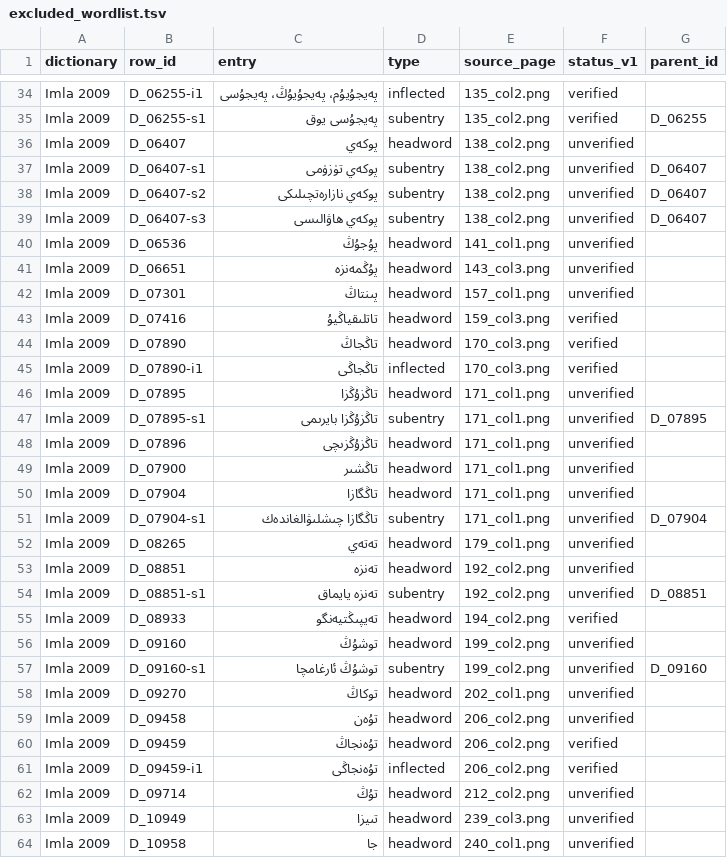
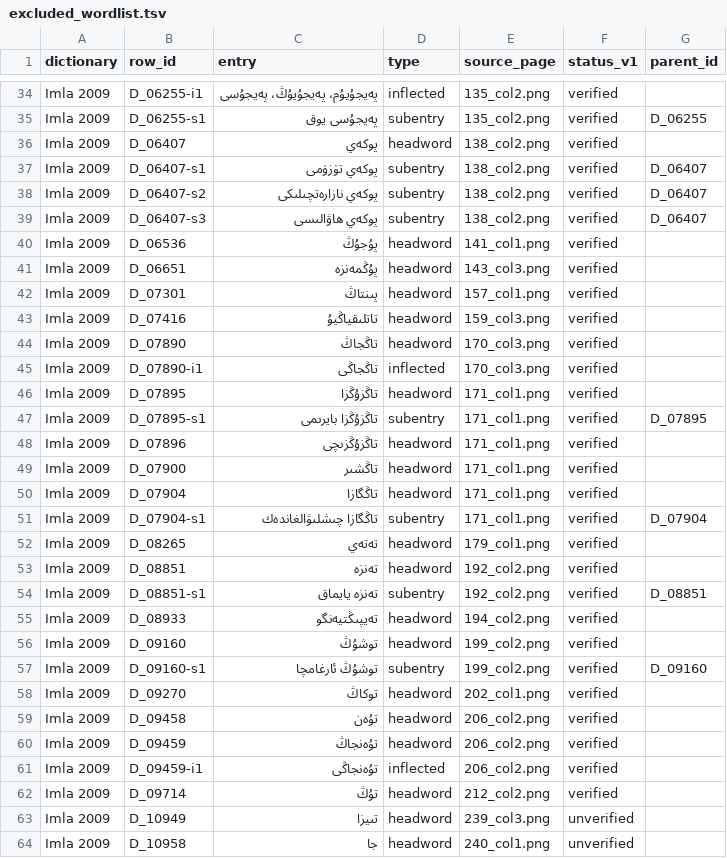
Before and after one commit to UyghurReferenceTexts/uyghur-headword-lists, a TSV file: excluded/excluded_wordlist.tsv, drawn as a sheet; only a part is shown, gaps mark what is left out; the diff covers the shown part only.

Commit message:
Add files via upload

```diff
--- a/excluded/excluded_wordlist.tsv
+++ b/excluded/excluded_wordlist.tsv
@@ -35,9 +35,9 @@ Imla 2009	D_06255-i1	پەيجۇيۇم، پەيجۇيۇڭ، پەيجۇسى	inflec
 Imla 2009	D_06255-s1	پەيجۇسى يوق	subentry	135_col2.png	verified	D_06255
-Imla 2009	D_06407	پوكەي	headword	138_col2.png	unverified	
-Imla 2009	D_06407-s1	پوكەي تۈزۈمى	subentry	138_col2.png	unverified	D_06407
-Imla 2009	D_06407-s2	پوكەي نازارەتچىلىكى	subentry	138_col2.png	unverified	D_06407
-Imla 2009	D_06407-s3	پوكەي ھاۋالىسى	subentry	138_col2.png	unverified	D_06407
-Imla 2009	D_06536	پۇجۇڭ	headword	141_col1.png	unverified	
-Imla 2009	D_06651	پۇڭمەنزە	headword	143_col3.png	unverified	
-Imla 2009	D_07301	پىنتاڭ	headword	157_col1.png	unverified	
+Imla 2009	D_06407	پوكەي	headword	138_col2.png	verified	
+Imla 2009	D_06407-s1	پوكەي تۈزۈمى	subentry	138_col2.png	verified	D_06407
+Imla 2009	D_06407-s2	پوكەي نازارەتچىلىكى	subentry	138_col2.png	verified	D_06407
+Imla 2009	D_06407-s3	پوكەي ھاۋالىسى	subentry	138_col2.png	verified	D_06407
+Imla 2009	D_06536	پۇجۇڭ	headword	141_col1.png	verified	
+Imla 2009	D_06651	پۇڭمەنزە	headword	143_col3.png	verified	
+Imla 2009	D_07301	پىنتاڭ	headword	157_col1.png	verified	
 Imla 2009	D_07416	تاتلىقياڭيۇ	headword	159_col3.png	verified	
@@ -45,19 +45,19 @@ Imla 2009	D_07890	تاڭجاڭ	headword	170_col3.png	verified
 Imla 2009	D_07890-i1	تاڭجاڭى	inflected	170_col3.png	verified	
-Imla 2009	D_07895	تاڭزۇڭزا	headword	171_col1.png	unverified	
-Imla 2009	D_07895-s1	تاڭزۇڭزا بايرىمى	subentry	171_col1.png	unverified	D_07895
-Imla 2009	D_07896	تاڭزۇڭزىچى	headword	171_col1.png	unverified	
-Imla 2009	D_07900	تاڭشىر	headword	171_col1.png	unverified	
-Imla 2009	D_07904	تاڭگازا	headword	171_col1.png	unverified	
-Imla 2009	D_07904-s1	تاڭگازا چىشلىۋالغاندەك	subentry	171_col1.png	unverified	D_07904
-Imla 2009	D_08265	تەتەي	headword	179_col1.png	unverified	
-Imla 2009	D_08851	تەنزە	headword	192_col2.png	unverified	
-Imla 2009	D_08851-s1	تەنزە يايماق	subentry	192_col2.png	unverified	D_08851
+Imla 2009	D_07895	تاڭزۇڭزا	headword	171_col1.png	verified	
+Imla 2009	D_07895-s1	تاڭزۇڭزا بايرىمى	subentry	171_col1.png	verified	D_07895
+Imla 2009	D_07896	تاڭزۇڭزىچى	headword	171_col1.png	verified	
+Imla 2009	D_07900	تاڭشىر	headword	171_col1.png	verified	
+Imla 2009	D_07904	تاڭگازا	headword	171_col1.png	verified	
+Imla 2009	D_07904-s1	تاڭگازا چىشلىۋالغاندەك	subentry	171_col1.png	verified	D_07904
+Imla 2009	D_08265	تەتەي	headword	179_col1.png	verified	
+Imla 2009	D_08851	تەنزە	headword	192_col2.png	verified	
+Imla 2009	D_08851-s1	تەنزە يايماق	subentry	192_col2.png	verified	D_08851
 Imla 2009	D_08933	تەيپىڭتيەنگو	headword	194_col2.png	verified	
-Imla 2009	D_09160	توشۇڭ	headword	199_col2.png	unverified	
-Imla 2009	D_09160-s1	توشۇڭ ئارغامچا	subentry	199_col2.png	unverified	D_09160
-Imla 2009	D_09270	توكاڭ	headword	202_col1.png	unverified	
-Imla 2009	D_09458	تۇەن	headword	206_col2.png	unverified	
+Imla 2009	D_09160	توشۇڭ	headword	199_col2.png	verified	
+Imla 2009	D_09160-s1	توشۇڭ ئارغامچا	subentry	199_col2.png	verified	D_09160
+Imla 2009	D_09270	توكاڭ	headword	202_col1.png	verified	
+Imla 2009	D_09458	تۇەن	headword	206_col2.png	verified	
 Imla 2009	D_09459	تۇەنجاڭ	headword	206_col2.png	verified	
 Imla 2009	D_09459-i1	تۇەنجاڭى	inflected	206_col2.png	verified	
-Imla 2009	D_09714	تۇڭ	headword	212_col2.png	unverified	
+Imla 2009	D_09714	تۇڭ	headword	212_col2.png	verified	
 Imla 2009	D_10949	تىيزا	headword	239_col3.png	unverified	
```
Also changed, not shown: 11 edited cells elsewhere in this file.
